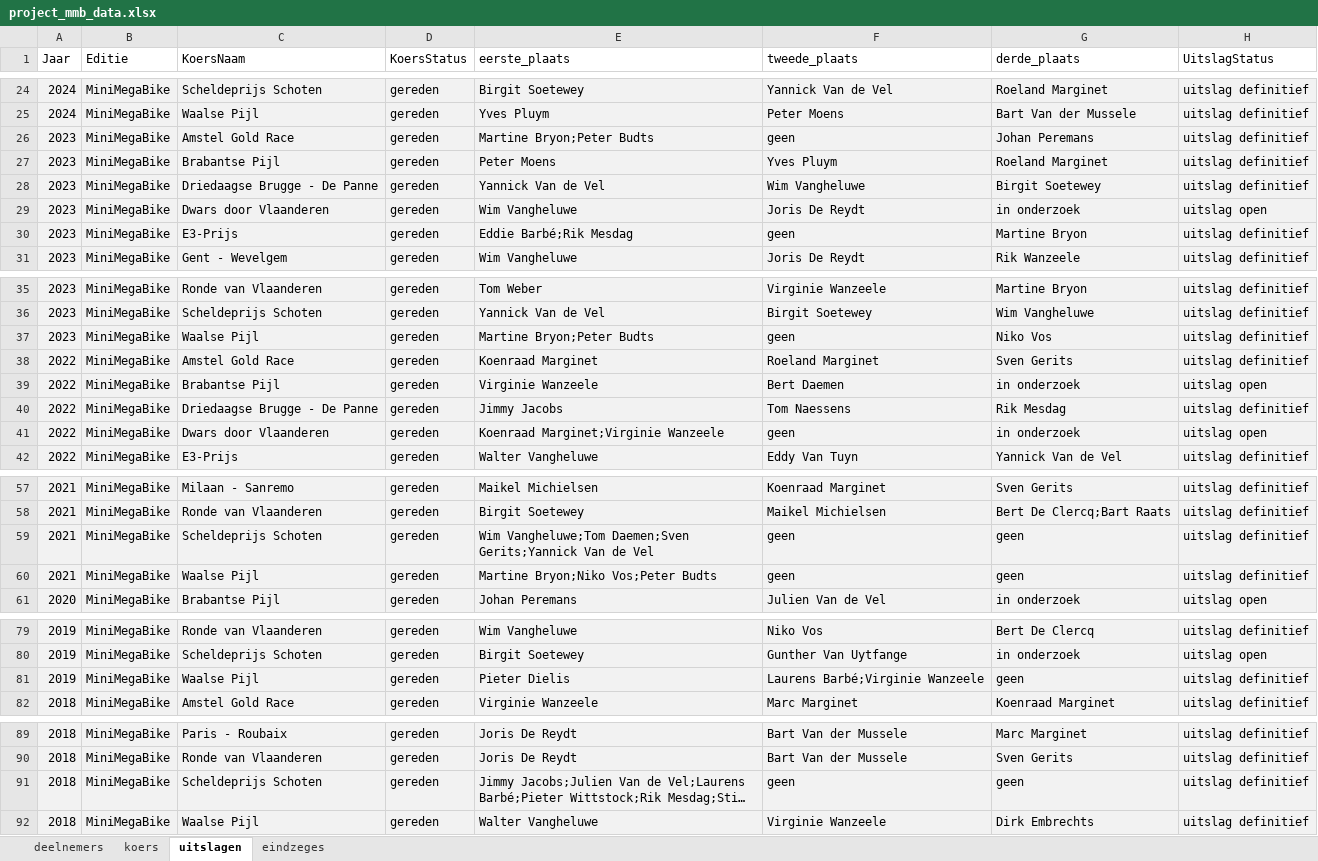
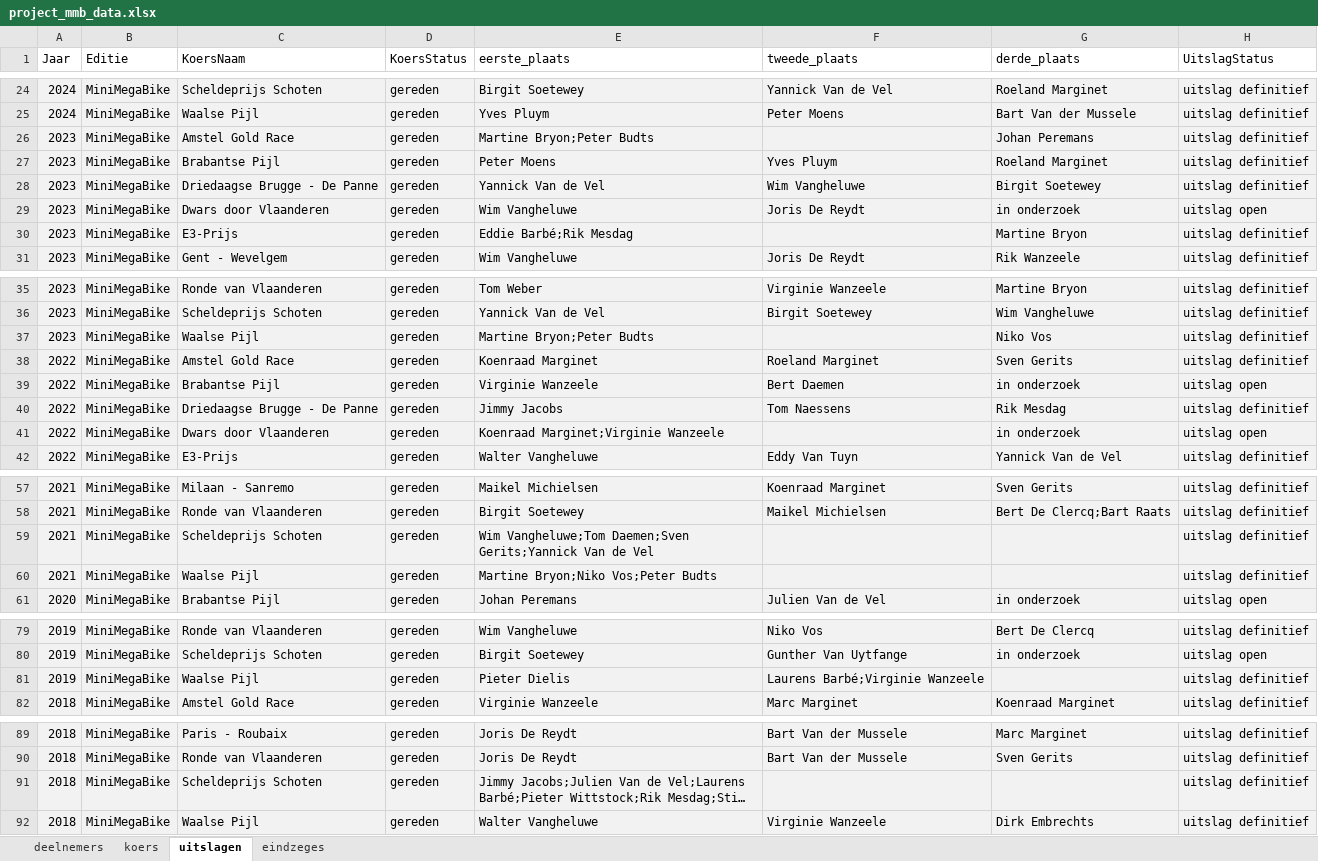
Before and after one commit to dobertrando/MMB_test_003, an Excel workbook: deelnemers/data/project_mmb_data.xlsx, sheet uitslagen, drawn as a sheet; only a part is shown, gaps mark what is left out; long unchanged cells end in …; values as stored, in another font and other column widths than the file's, no borders; the diff covers the shown part only; the diff names each change by its address in the sheet, - before the commit and + after, or states it on an @@ line.

Commit message:
aanpassingen pagina deelnemer en koers

```diff
--- a/deelnemers/data/project_mmb_data.xlsx (sheet uitslagen)
+++ b/deelnemers/data/project_mmb_data.xlsx (sheet uitslagen)
-F26 (tweede_plaats): geen
+F26 (tweede_plaats): (empty)
-F30 (tweede_plaats): geen
+F30 (tweede_plaats): (empty)
-F37 (tweede_plaats): geen
+F37 (tweede_plaats): (empty)
-F41 (tweede_plaats): geen
+F41 (tweede_plaats): (empty)
-F59:F60 (tweede_plaats): geen
+F59:F60 (tweede_plaats): (empty)
-G59:G60 (derde_plaats): geen
+G59:G60 (derde_plaats): (empty)
-G81 (derde_plaats): geen
+G81 (derde_plaats): (empty)
-F91 (tweede_plaats): geen
+F91 (tweede_plaats): (empty)
-G91 (derde_plaats): geen
+G91 (derde_plaats): (empty)
```
Also changed, not shown: 4 edited cells elsewhere in this sheet, 6 other files.
